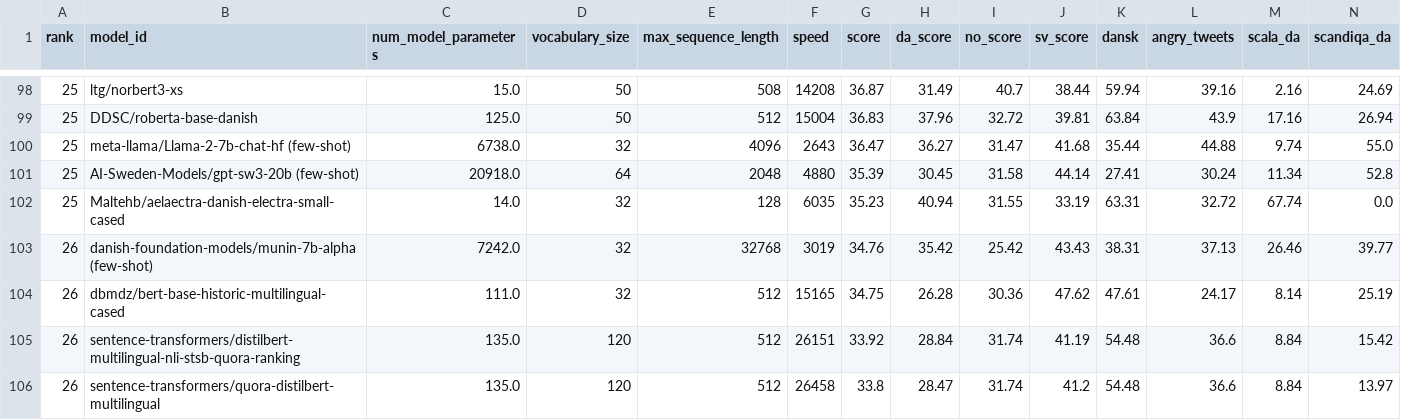
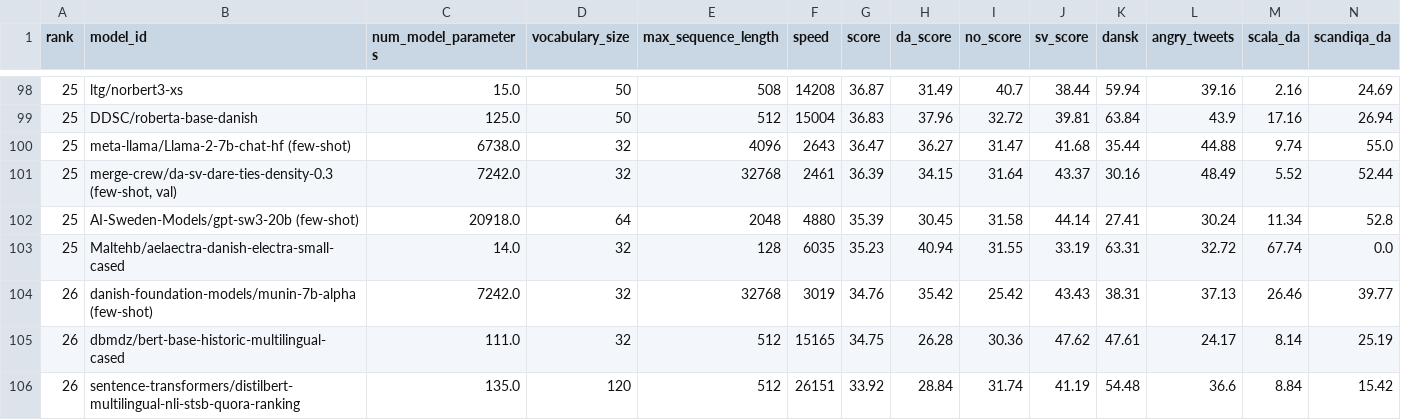
Before and after one commit to ScandEval/scandeval.github.io, a CSV file: mainland-scandinavian-nlu.csv, drawn as a sheet; only a part is shown, gaps mark what is left out; the shorter side is filled out with more unchanged rows; rows hold the shown columns only; the diff names each change by its address in the sheet, - before the commit and + after, or states it on an @@ line.

```diff
--- a/mainland-scandinavian-nlu.csv
+++ b/mainland-scandinavian-nlu.csv
+row 101: 25 | merge-crew/da-sv-dare-ties-density-0.3 (few-shot, val) | 7242.0 | 32 | 32768 | 2461 | 36.39 | 34.15 | 31.64 | 43.37 | 30.16 | 48.49 | 5.52 | 52.44
```
Also changed, not shown: mainland-scandinavian-nlg.csv, 3 other files.
